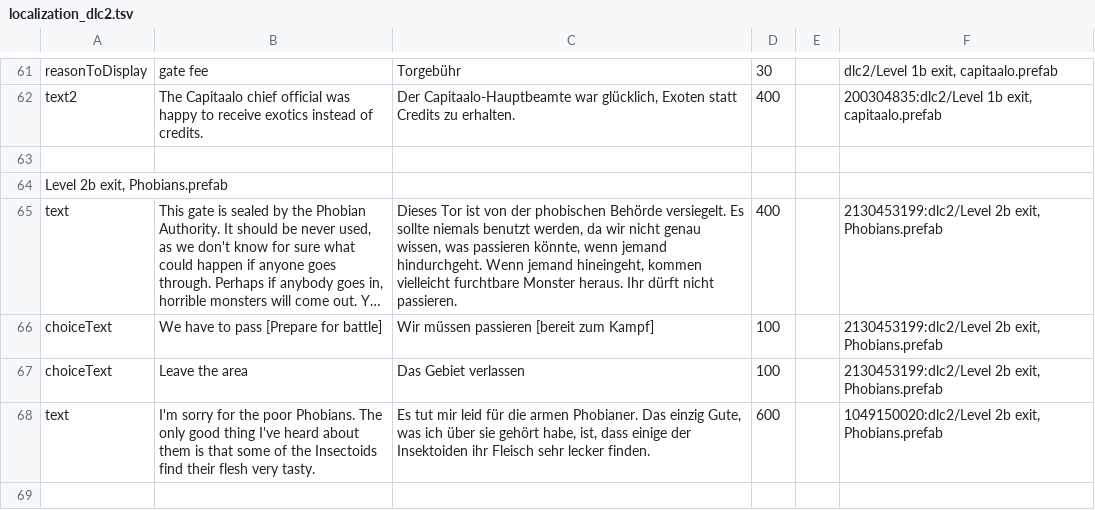
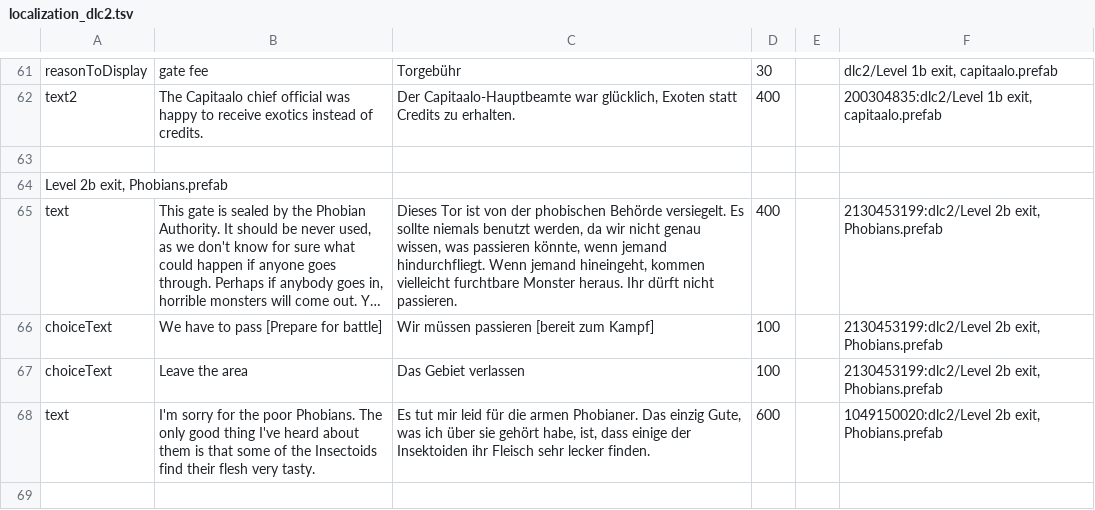
Before and after one commit to Duke-M-commits/Translation_ShortestTripToEarth_German, a TSV file: localization_dlc2.tsv, drawn as a sheet; only a part is shown, gaps mark what is left out; long unchanged cells end in …; the diff names each change by its address in the sheet, - before the commit and + after, or states it on an @@ line.

```diff
--- a/localization_dlc2.tsv
+++ b/localization_dlc2.tsv
-C65: …wenn jemand hindurchgeht. Wenn jemand…
+C65: …wenn jemand hindurchfliegt. Wenn jemand…
```
Also changed, not shown: 1 other file.
